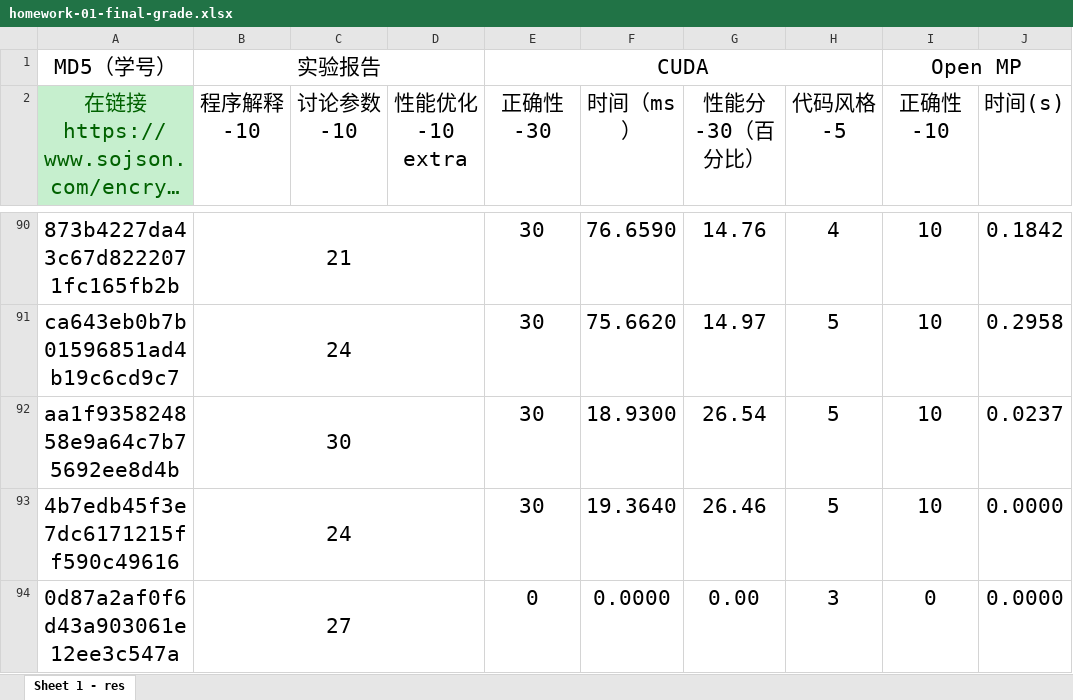
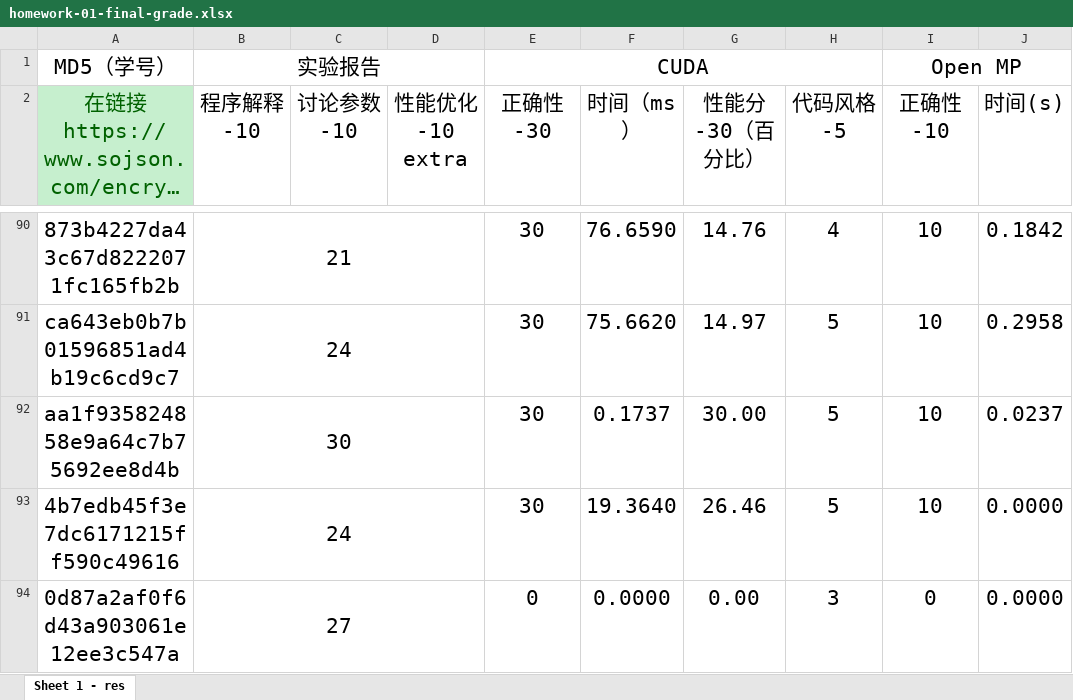
Before and after one commit to multicoresysu/multicore_sysu_slides, an Excel workbook: Supplements/homework-01-final-grade.xlsx, sheet Sheet 1 - res, drawn as a sheet; only a part is shown, gaps mark what is left out; long unchanged cells end in …; values as stored, in another font and other column widths than the file's, no borders; charts and pictures not drawn; the diff names each change by its address in the sheet, - before the commit and + after, or states it on an @@ line.

Commit message:
Update homework-01-final-grade.xlsx with comment

```diff
--- a/Supplements/homework-01-final-grade.xlsx (sheet Sheet 1 - res)
+++ b/Supplements/homework-01-final-grade.xlsx (sheet Sheet 1 - res)
-F92 (时间（ms）): 18.9300
+F92 (时间（ms）): 0.1737
-G92 (性能分-30（百分比）): 26.54
+G92 (性能分-30（百分比）): 30.00
```
Also changed, not shown: charts or pictures.
